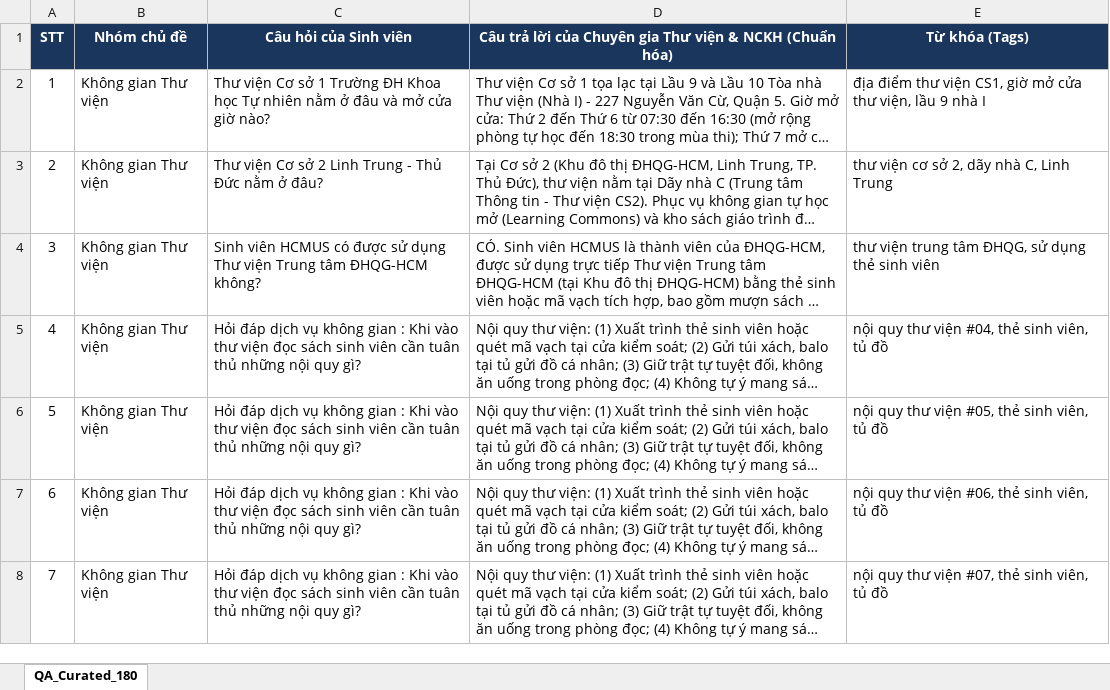
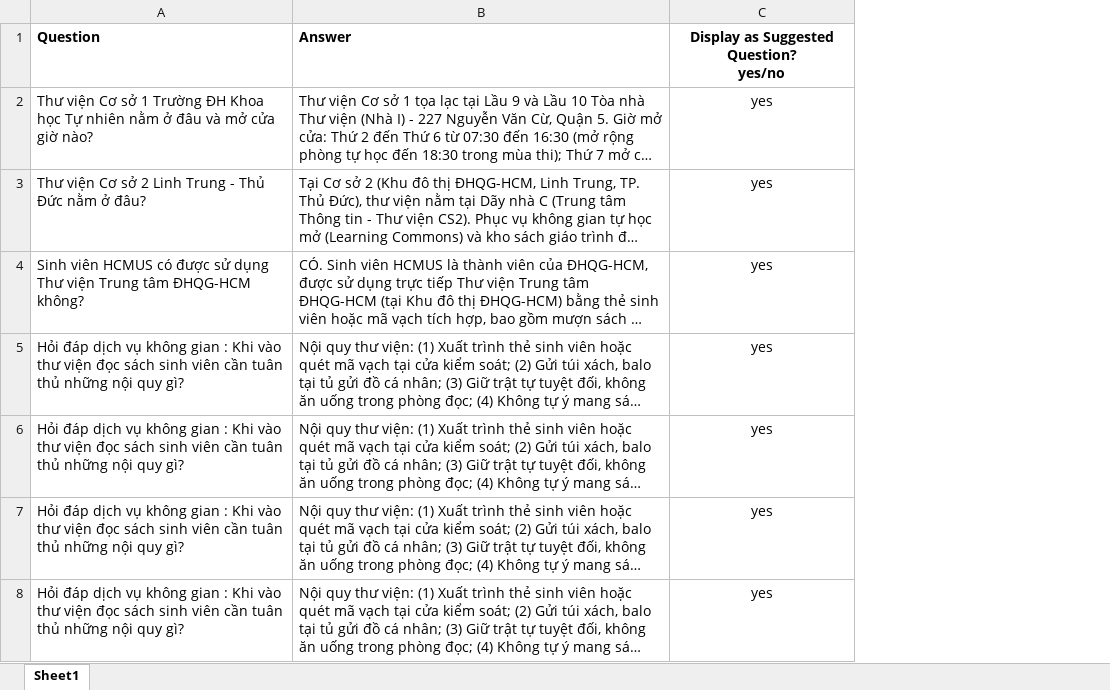
Before and after one commit to Platypus27-coder/HCMUS-Smart-Campus, an Excel workbook: subspaces/02-student-services/library-research-agent/agent/QA.xlsx, sheet Sheet1, drawn as a sheet; only a part is shown; long unchanged cells end in …; values as stored, in another font and other column widths than the file's, no borders; removed rows and columns are numbered as before the commit, all else as after; ↵ is a line break in a cell; the diff names each change by its address in the sheet, - before the commit and + after, or states it on an @@ line.

```diff
--- a/subspaces/02-student-services/library-research-agent/agent/QA.xlsx (sheet Sheet1)
+++ b/subspaces/02-student-services/library-research-agent/agent/QA.xlsx (sheet Sheet1)
-sheet tab: QA_Curated_180
+sheet tab: Sheet1
-column A, rows 2-8: 1 | 2 | 3 | 4 | 5 | 6 | 7
-column B, rows 2-8: all Không gian Thư viện
-column E, rows 2-8: địa điểm thư viện CS1, giờ mở cửa thư viện, lầu 9 nhà I | thư viện cơ sở 2, dãy nhà C, Linh Trung | thư viện trung tâm ĐHQG, sử dụng thẻ sinh viên | nội quy thư viện #04, thẻ sinh viên, tủ đồ | nội quy thư viện #05, thẻ sinh viên, tủ đồ | nội quy thư viện #06, thẻ sinh viên, tủ đồ | nội quy thư viện #07, thẻ sinh viên, tủ đồ
+column C, rows 2-8: all yes
-row 1: STT | Nhóm chủ đề | Câu hỏi của Sinh viên | Câu trả lời của Chuyên gia Thư viện & NCKH (Chuẩn hóa) | Từ khóa (Tags)
+row 1: Question | Answer | Display as Suggested Question? ↵ yes/no
```
Also changed, not shown: subspaces/01-academic-training/academic-advisor-agent/agent/QA.xlsx, subspaces/01-academic-training/gpa-academic-standing-agent/agent/QA.xlsx, 4 other files.
